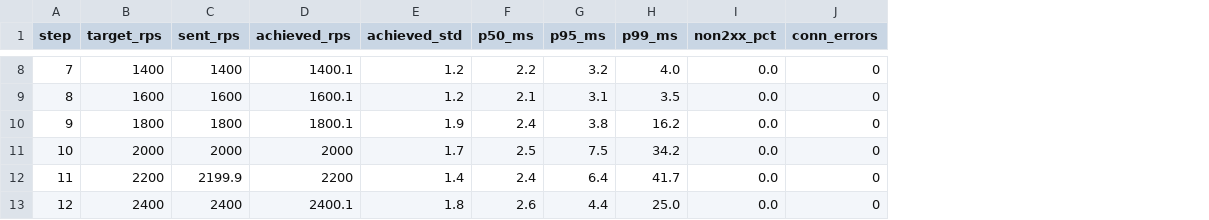
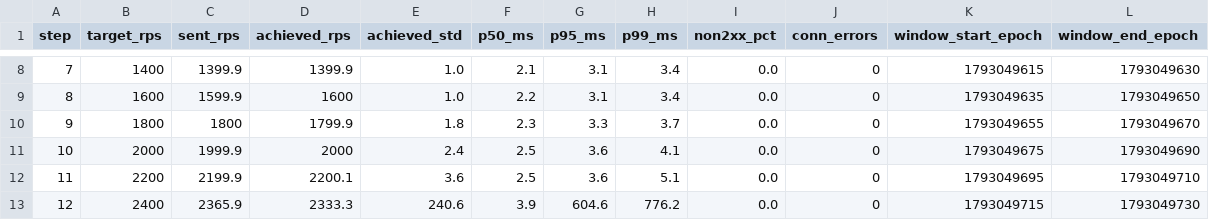
Before and after one commit to yana-boiko/lab1, a CSV file: results/step/step_noop_steps.csv, drawn as a sheet; only a part is shown, gaps mark what is left out; the diff covers the shown part only; the diff names each change by its address in the sheet, - before the commit and + after, or states it on an @@ line.

```diff
--- a/results/step/step_noop_steps.csv
+++ b/results/step/step_noop_steps.csv
+column K (window_start_epoch), rows 8-13: 1793049615 | 1793049635 | 1793049655 | 1793049675 | 1793049695 | 1793049715
+column L (window_end_epoch), rows 8-13: 1793049630 | 1793049650 | 1793049670 | 1793049690 | 1793049710 | 1793049730
-C8 (sent_rps): 1400
+C8 (sent_rps): 1399.9
-D8 (achieved_rps): 1400.1
+D8 (achieved_rps): 1399.9
-E8:E9 (achieved_std): 1.2
+E8:E9 (achieved_std): 1.0
-F8 (p50_ms): 2.2
+F8 (p50_ms): 2.1
-G8 (p95_ms): 3.2
+G8 (p95_ms): 3.1
-H8 (p99_ms): 4.0
+H8 (p99_ms): 3.4
-C9 (sent_rps): 1600
+C9 (sent_rps): 1599.9
-D9 (achieved_rps): 1600.1
+D9 (achieved_rps): 1600
-F9 (p50_ms): 2.1
+F9 (p50_ms): 2.2
-H9 (p99_ms): 3.5
+H9 (p99_ms): 3.4
-D10 (achieved_rps): 1800.1
+D10 (achieved_rps): 1799.9
-E10 (achieved_std): 1.9
+E10 (achieved_std): 1.8
-F10 (p50_ms): 2.4
+F10 (p50_ms): 2.3
-G10 (p95_ms): 3.8
+G10 (p95_ms): 3.3
-H10 (p99_ms): 16.2
+H10 (p99_ms): 3.7
-C11 (sent_rps): 2000
+C11 (sent_rps): 1999.9
-E11 (achieved_std): 1.7
+E11 (achieved_std): 2.4
-G11 (p95_ms): 7.5
+G11 (p95_ms): 3.6
-H11 (p99_ms): 34.2
+H11 (p99_ms): 4.1
-D12 (achieved_rps): 2200
+D12 (achieved_rps): 2200.1
-E12 (achieved_std): 1.4
+E12 (achieved_std): 3.6
-F12 (p50_ms): 2.4
+F12 (p50_ms): 2.5
-G12 (p95_ms): 6.4
+G12 (p95_ms): 3.6
-H12 (p99_ms): 41.7
+H12 (p99_ms): 5.1
-C13 (sent_rps): 2400
+C13 (sent_rps): 2365.9
-D13 (achieved_rps): 2400.1
+D13 (achieved_rps): 2333.3
-E13 (achieved_std): 1.8
+E13 (achieved_std): 240.6
-F13 (p50_ms): 2.6
+F13 (p50_ms): 3.9
-G13 (p95_ms): 4.4
+G13 (p95_ms): 604.6
-H13 (p99_ms): 25.0
+H13 (p99_ms): 776.2
```
Also changed, not shown: 44 edited cells elsewhere in this file, results/step/step_noop_seconds.csv.
